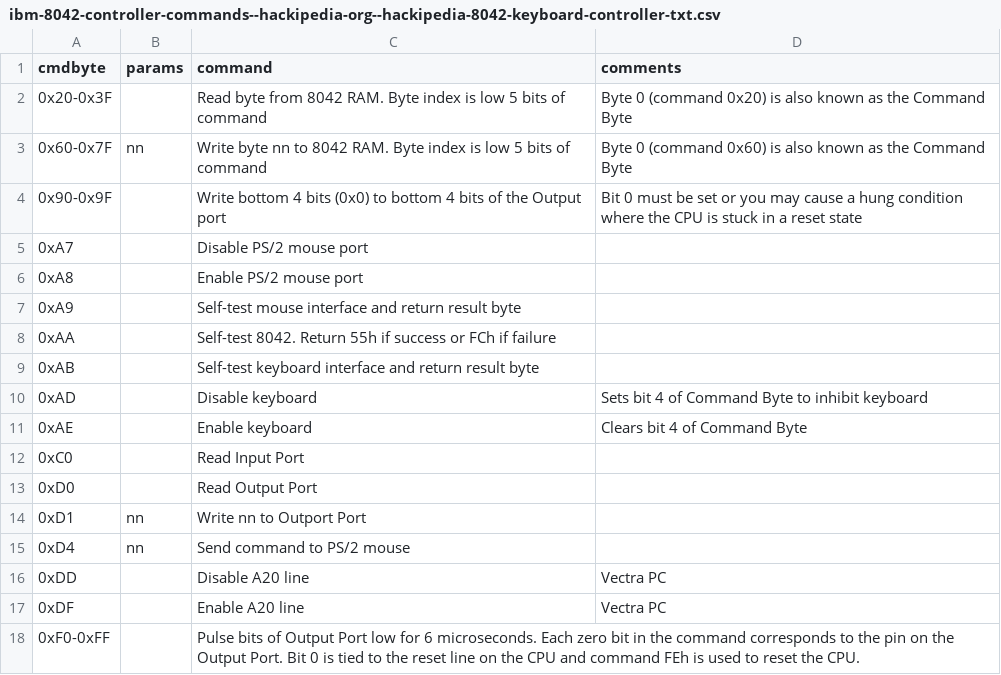
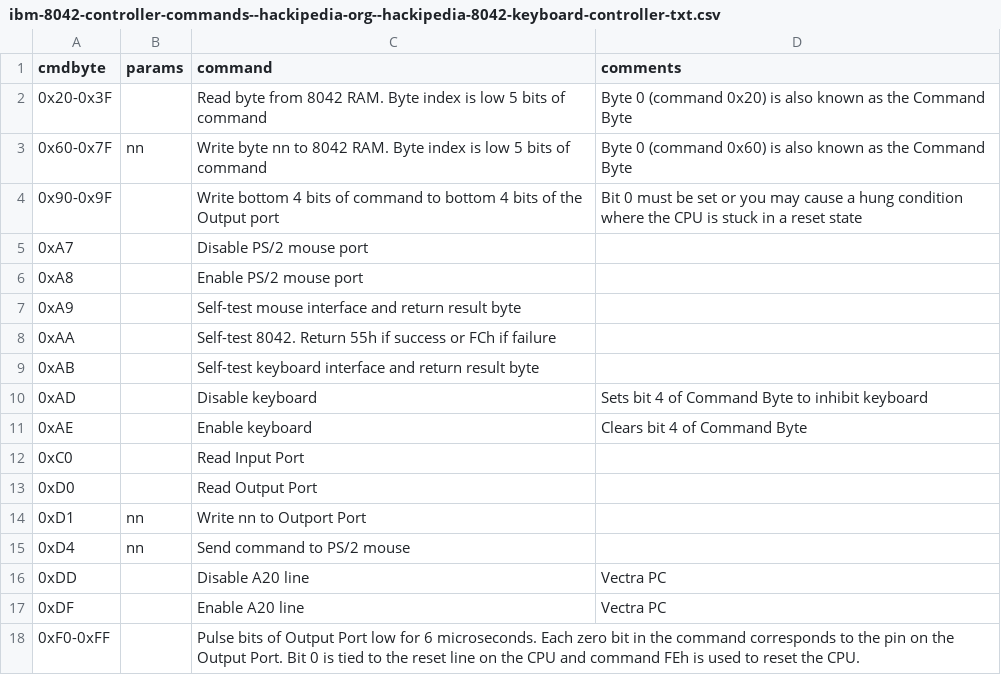
Before and after one commit to joncampbell123/a-pile-of-documentation, a CSV file: tables/keyboard/ibm/ibm-8042-controller-commands--hackipedia-org--hackipedia-8042-keyboard-controller-txt.csv, drawn as a sheet.

Commit message:
more

```diff
--- a/tables/keyboard/ibm/ibm-8042-controller-commands--hackipedia-org--hackipedia-8042-keyboard-controller-txt.csv
+++ b/tables/keyboard/ibm/ibm-8042-controller-commands--hackipedia-org--hackipedia-8042-keyboard-controller-txt.csv
@@ -3,3 +3,3 @@ cmdbyte,params,command,comments
 0x60-0x7F,nn,        Write byte nn to 8042 RAM. Byte index is low 5 bits of command,Byte 0 (command 0x60) is also known as the Command Byte
-0x90-0x9F,,          Write bottom 4 bits (0x0) to bottom 4 bits of the Output port,Bit 0 must be set or you may cause a hung condition where the CPU is stuck in a reset state
+0x90-0x9F,,          Write bottom 4 bits of command to bottom 4 bits of the Output port,Bit 0 must be set or you may cause a hung condition where the CPU is stuck in a reset state
 0xA7,,               Disable PS/2 mouse port
```
